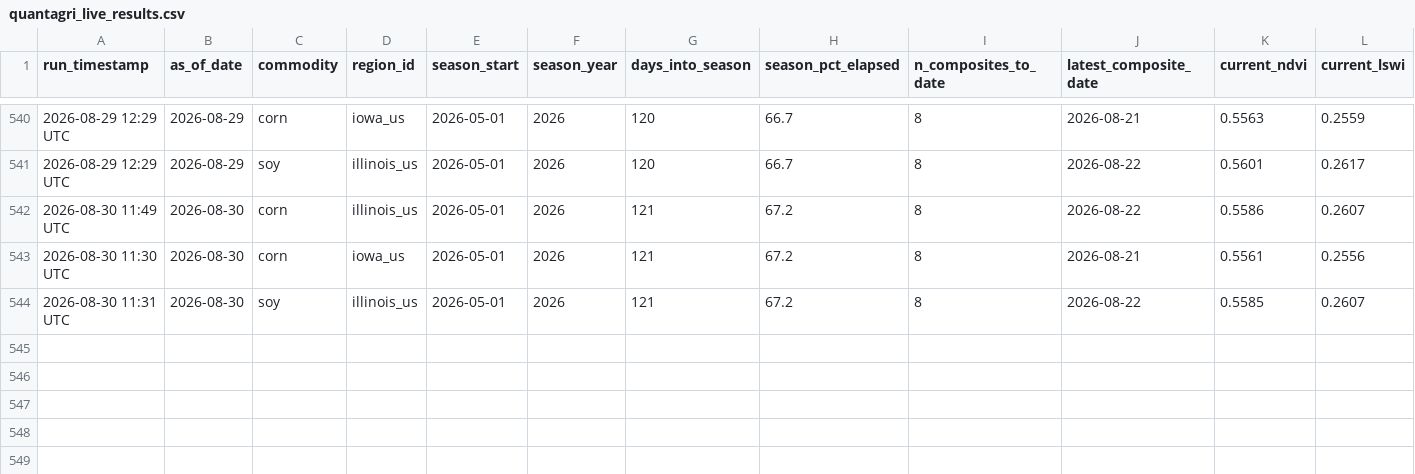
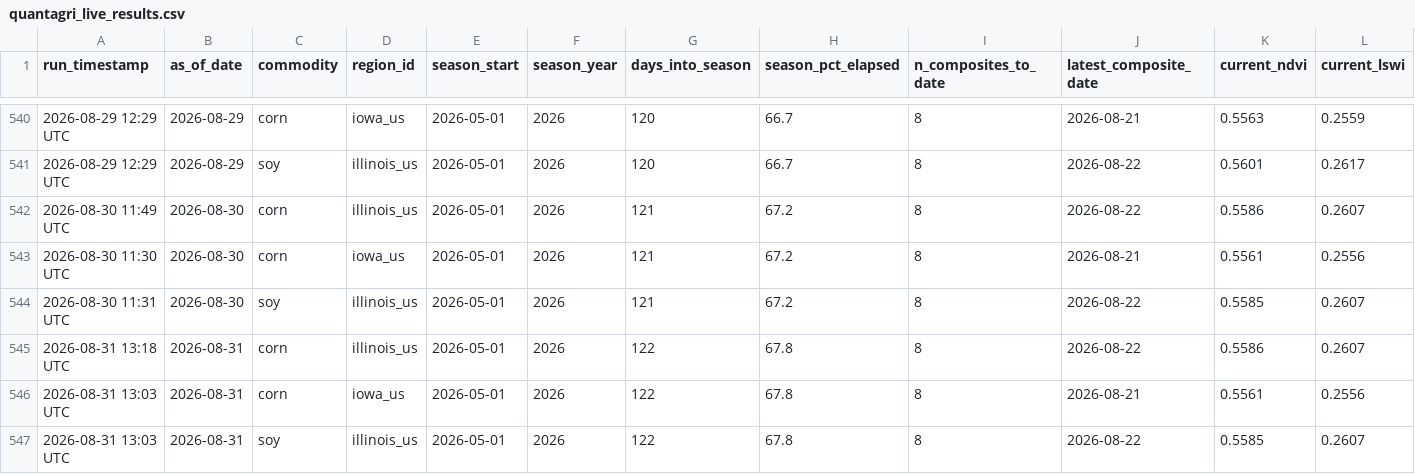
Before and after one commit to rmkenv/quantag, a CSV file: quantagri_live/quantagri_live_results.csv, drawn as a sheet; only a part is shown, gaps mark what is left out; rows hold the shown columns only; the diff names each change by its address in the sheet, - before the commit and + after, or states it on an @@ line.

```diff
--- a/quantagri_live/quantagri_live_results.csv
+++ b/quantagri_live/quantagri_live_results.csv
+row 545: 2026-08-31 13:18 UTC | 2026-08-31 | corn | illinois_us | 2026-05-01 | 2026 | 122 | 67.8 | 8 | 2026-08-22 | 0.5586 | 0.2607
+row 546: 2026-08-31 13:03 UTC | 2026-08-31 | corn | iowa_us | 2026-05-01 | 2026 | 122 | 67.8 | 8 | 2026-08-21 | 0.5561 | 0.2556
+row 547: 2026-08-31 13:03 UTC | 2026-08-31 | soy | illinois_us | 2026-05-01 | 2026 | 122 | 67.8 | 8 | 2026-08-22 | 0.5585 | 0.2607
```
Also changed, not shown: quantagri_live/quantagri_live_alerts.csv, quantagri_live/quantagri_signal_scorecard.csv.
